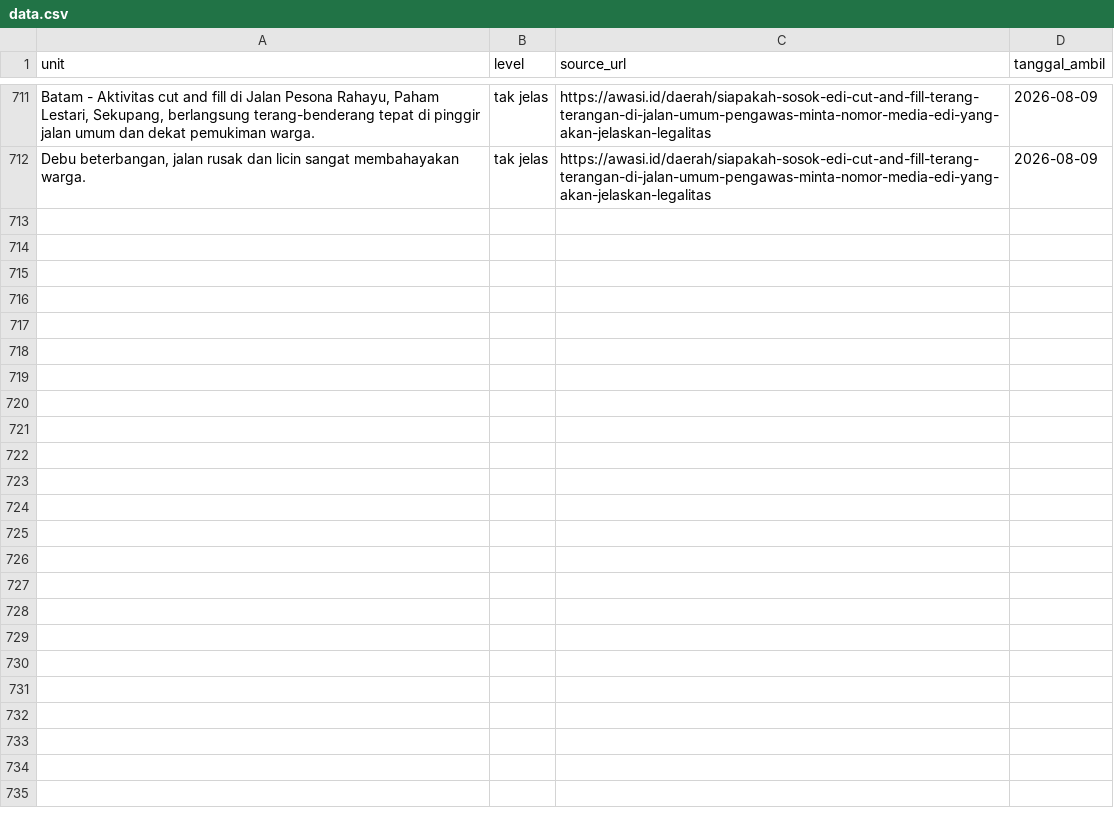
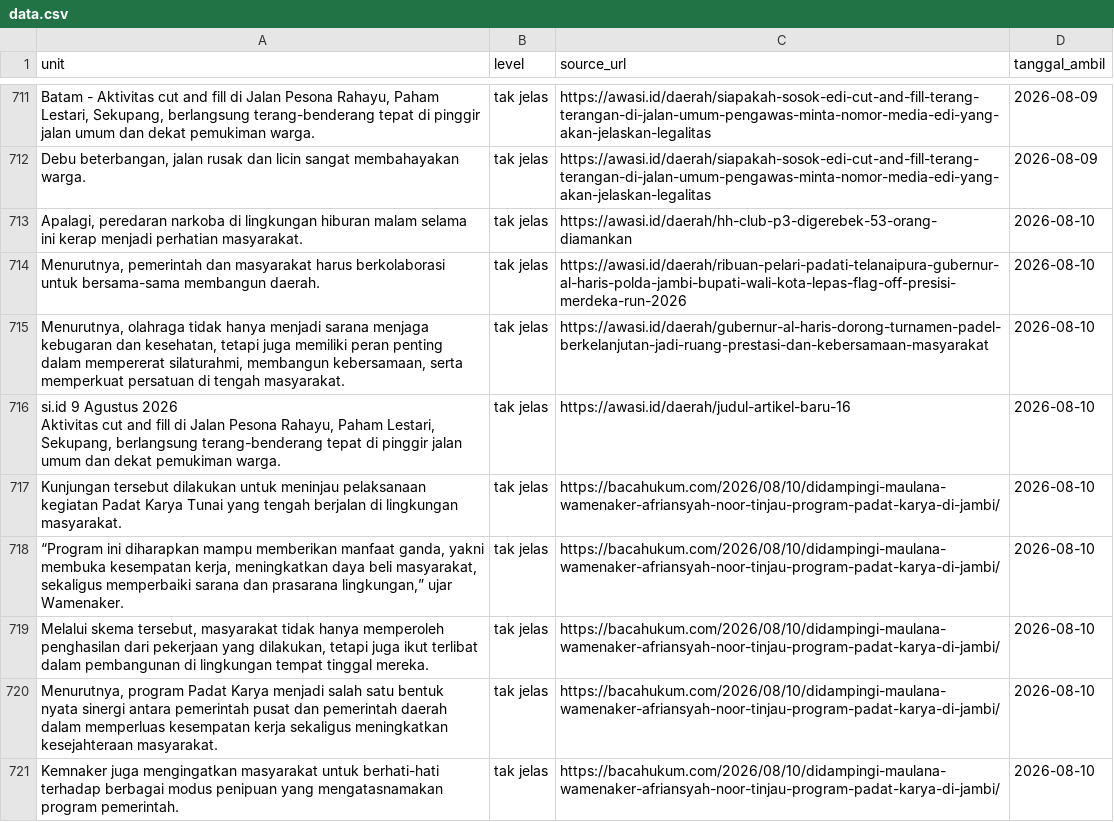
Before and after one commit to yoyi0206/V1_Project, a CSV file: data.csv, drawn as a sheet; only a part is shown, gaps mark what is left out; ↵ is a line break in a cell; the diff names each change by its address in the sheet, - before the commit and + after, or states it on an @@ line.

```diff
--- a/data.csv
+++ b/data.csv
+row 713: Apalagi, peredaran narkoba di lingkungan hiburan malam selama ini kerap menjadi perhatian masyarakat. | tak jelas | https://awasi.id/daerah/hh-club-p3-digerebek-53-orang-diamankan | 2026-08-10
+row 714: Menurutnya, pemerintah dan masyarakat harus berkolaborasi untuk bersama-sama membangun daerah. | tak jelas | https://awasi.id/daerah/ribuan-pelari-padati-telanaipura-gubernur-al-haris-polda-jambi-bupati-wali-kota-lepas-flag-off-presisi-merdeka-run-2026 | 2026-08-10
+row 715: Menurutnya, olahraga tidak hanya menjadi sarana menjaga kebugaran dan kesehatan, tetapi juga memiliki peran penting dalam mempererat silaturahmi, membangun kebersamaan, serta memperkuat persatuan di tengah masyarakat. | tak jelas | https://awasi.id/daerah/gubernur-al-haris-dorong-turnamen-padel-berkelanjutan-jadi-ruang-prestasi-dan-kebersamaan-masyarakat | 2026-08-10
+row 716: si.id 9 Agustus 2026 ↵ Aktivitas cut and fill di Jalan Pesona Rahayu, Paham Lestari, Sekupang, berlangsung terang-benderang tepat di pinggir jalan umum dan dekat pemukiman warga. | tak jelas | https://awasi.id/daerah/judul-artikel-baru-16 | 2026-08-10
+row 717: Kunjungan tersebut dilakukan untuk meninjau pelaksanaan kegiatan Padat Karya Tunai yang tengah berjalan di lingkungan masyarakat. | tak jelas | https://bacahukum.com/2026/08/10/didampingi-maulana-wamenaker-afriansyah-noor-tinjau-program-padat-karya-di-jambi/ | 2026-08-10
+row 718: “Program ini diharapkan mampu memberikan manfaat ganda, yakni membuka kesempatan kerja, meningkatkan daya beli masyarakat, sekaligus memperbaiki sarana dan prasarana lingkungan,” ujar Wamenaker. | tak jelas | https://bacahukum.com/2026/08/10/didampingi-maulana-wamenaker-afriansyah-noor-tinjau-program-padat-karya-di-jambi/ | 2026-08-10
+row 719: Melalui skema tersebut, masyarakat tidak hanya memperoleh penghasilan dari pekerjaan yang dilakukan, tetapi juga ikut terlibat dalam pembangunan di lingkungan tempat tinggal mereka. | tak jelas | https://bacahukum.com/2026/08/10/didampingi-maulana-wamenaker-afriansyah-noor-tinjau-program-padat-karya-di-jambi/ | 2026-08-10
+row 720: Menurutnya, program Padat Karya menjadi salah satu bentuk nyata sinergi antara pemerintah pusat dan pemerintah daerah dalam memperluas kesempatan kerja sekaligus meningkatkan kesejahteraan masyarakat. | tak jelas | https://bacahukum.com/2026/08/10/didampingi-maulana-wamenaker-afriansyah-noor-tinjau-program-padat-karya-di-jambi/ | 2026-08-10
+row 721: Kemnaker juga mengingatkan masyarakat untuk berhati-hati terhadap berbagai modus penipuan yang mengatasnamakan program pemerintah. | tak jelas | https://bacahukum.com/2026/08/10/didampingi-maulana-wamenaker-afriansyah-noor-tinjau-program-padat-karya-di-jambi/ | 2026-08-10
```
